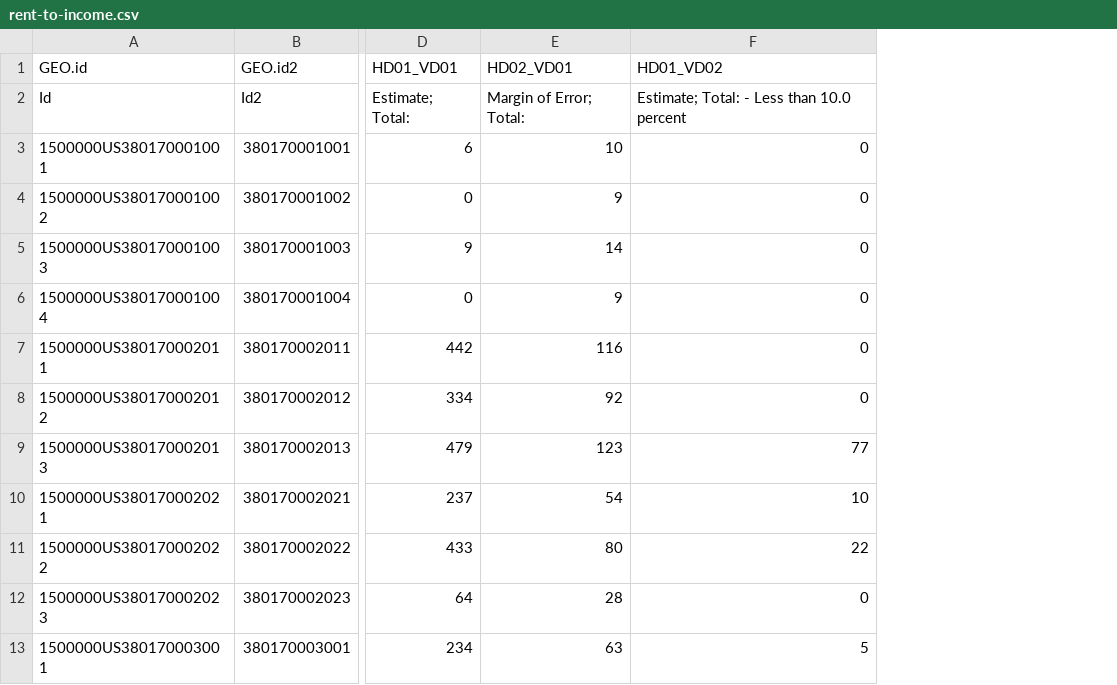
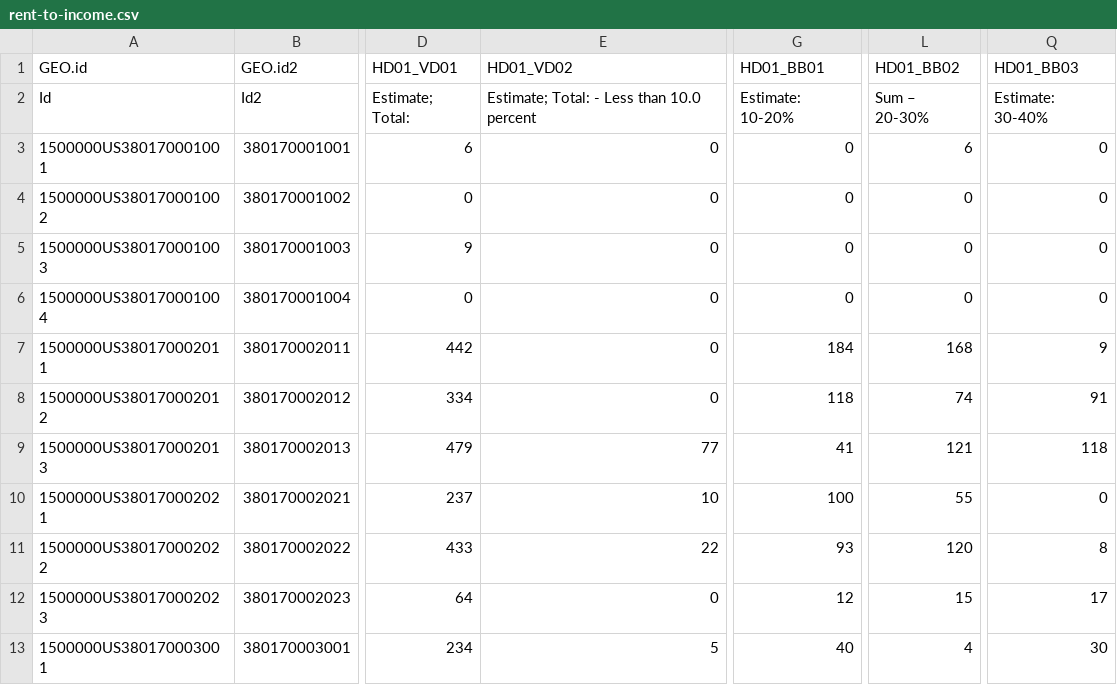
Before and after one commit to booherbg/census-mapper, a CSV file: rent-to-income.csv, drawn as a sheet; only a part is shown, gaps mark what is left out; removed rows and columns are numbered as before the commit, all else as after; the diff names each change by its address in the sheet, - before the commit and + after, or states it on an @@ line.

Commit message:
rent-to-income data works

```diff
--- a/rent-to-income.csv
+++ b/rent-to-income.csv
-column E (HD02_VD01), rows 2-13: Margin of Error; Total: | 10 | 9 | 14 | 9 | 116 | 92 | 123 | 54 | 80 | 28 | 63
+column G (HD01_BB01), rows 2-13: Estimate: 10-20% | 0 | 0 | 0 | 0 | 184 | 118 | 41 | 100 | 93 | 12 | 40
+column L (HD01_BB02), rows 2-13: Sum – 20-30% | 6 | 0 | 0 | 0 | 168 | 74 | 121 | 55 | 120 | 15 | 4
+column Q (HD01_BB03), rows 2-13: Estimate: 30-40% | 0 | 0 | 0 | 0 | 9 | 91 | 118 | 0 | 8 | 17 | 30
```
Also changed, not shown: 4 other files.
